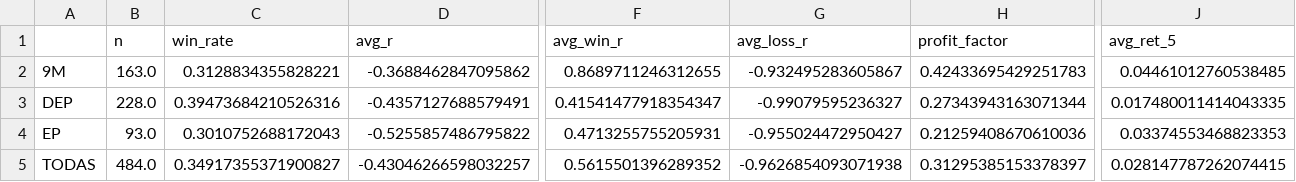
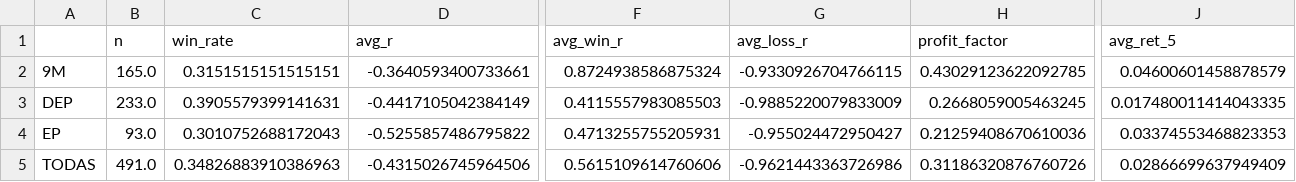
Before and after one commit to alphainvestment/ep-scanner, a CSV file: docs/data/stats.csv, drawn as a sheet; only a part is shown, gaps mark what is left out; the diff covers the shown part only; the diff names each change by its address in the sheet, - before the commit and + after, or states it on an @@ line.

```diff
--- a/docs/data/stats.csv
+++ b/docs/data/stats.csv
-B2 (n): 163.0
+B2 (n): 165.0
-C2 (win_rate): 0.3128834355828221
+C2 (win_rate): 0.3151515151515151
-D2 (avg_r): -0.3688462847095862
+D2 (avg_r): -0.3640593400733661
-F2 (avg_win_r): 0.8689711246312655
+F2 (avg_win_r): 0.8724938586875324
-G2 (avg_loss_r): -0.932495283605867
+G2 (avg_loss_r): -0.9330926704766115
-H2 (profit_factor): 0.42433695429251783
+H2 (profit_factor): 0.43029123622092785
-J2 (avg_ret_5): 0.04461012760538485
+J2 (avg_ret_5): 0.04600601458878579
-B3 (n): 228.0
+B3 (n): 233.0
-C3 (win_rate): 0.39473684210526316
+C3 (win_rate): 0.3905579399141631
-D3 (avg_r): -0.4357127688579491
+D3 (avg_r): -0.4417105042384149
-F3 (avg_win_r): 0.41541477918354347
+F3 (avg_win_r): 0.4115557983085503
-G3 (avg_loss_r): -0.99079595236327
+G3 (avg_loss_r): -0.9885220079833009
-H3 (profit_factor): 0.27343943163071344
+H3 (profit_factor): 0.2668059005463245
-B5 (n): 484.0
+B5 (n): 491.0
-C5 (win_rate): 0.34917355371900827
+C5 (win_rate): 0.34826883910386963
-D5 (avg_r): -0.43046266598032257
+D5 (avg_r): -0.4315026745964506
-F5 (avg_win_r): 0.5615501396289352
+F5 (avg_win_r): 0.5615109614760606
-G5 (avg_loss_r): -0.9626854093071938
+G5 (avg_loss_r): -0.9621443363726986
-H5 (profit_factor): 0.31295385153378397
+H5 (profit_factor): 0.31186320876760726
-J5 (avg_ret_5): 0.028147787262074415
+J5 (avg_ret_5): 0.02866699637949409
```
Also changed, not shown: 3 edited cells elsewhere in this file, data/signals.csv, docs/data/nine_m.csv, 7 other files.
